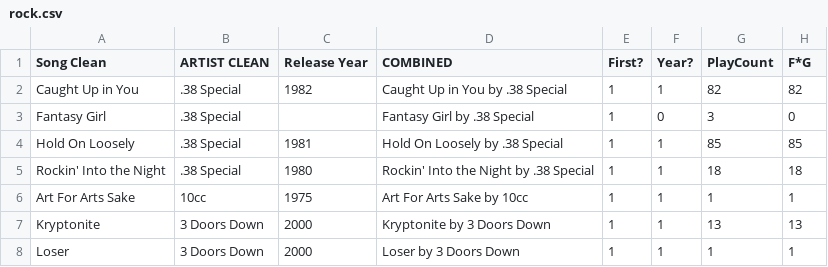
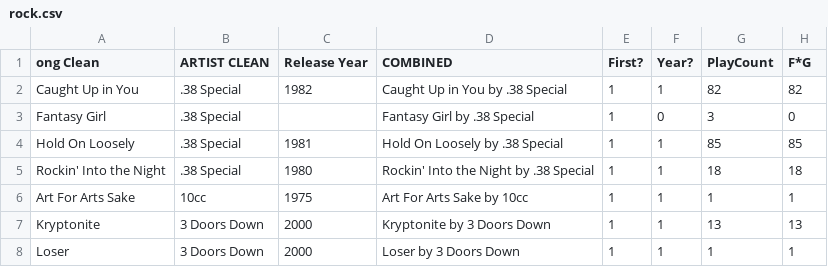
Before and after one commit to kyzers0ze/InstituteofData2021, a CSV file: rock.csv, drawn as a sheet; only a part is shown.

Commit message:
modified rock.csv

```diff
--- a/rock.csv
+++ b/rock.csv
@@ -1,2 +1,2 @@
-Song Clean,ARTIST CLEAN,Release Year,COMBINED,First?,Year?,PlayCount,F*G
+ong Clean,ARTIST CLEAN,Release Year,COMBINED,First?,Year?,PlayCount,F*G
 Caught Up in You,.38 Special,1982,Caught Up in You by .38 Special,1,1,82,82
```
